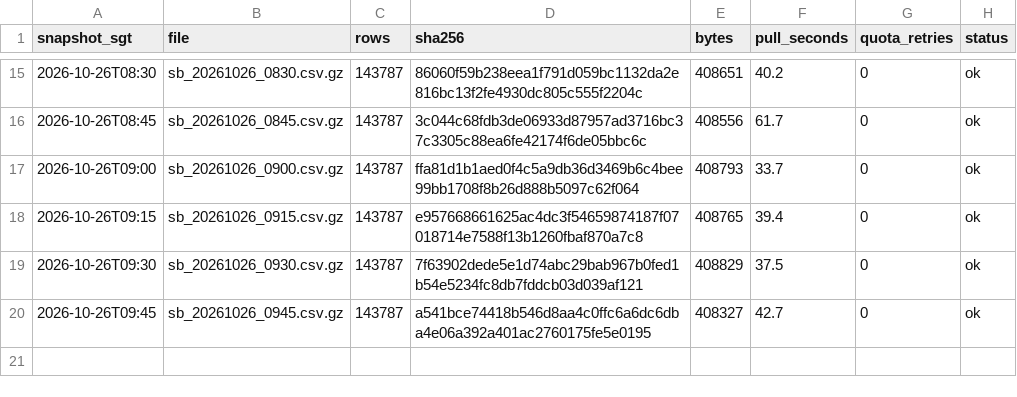
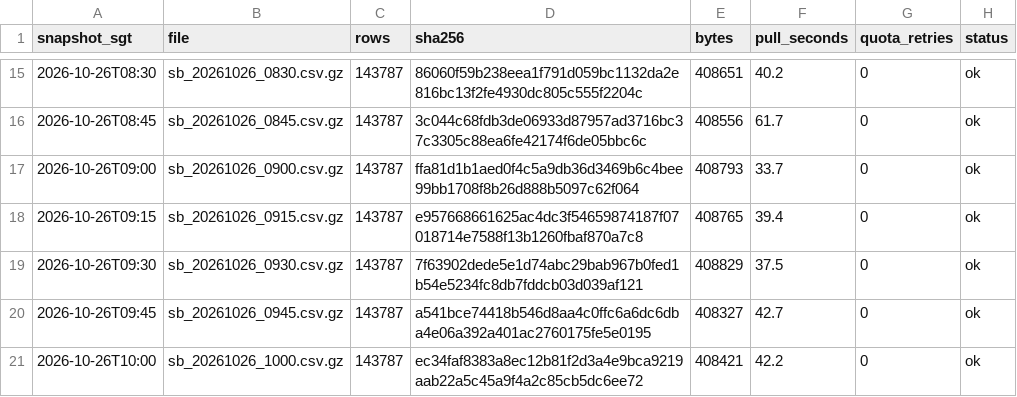
Before and after one commit to LUOaini1213/sg-bus-network-monitor, a CSV file: data/raw/speedbands/2026-10-26/manifest.csv, drawn as a sheet; only a part is shown, gaps mark what is left out.

```diff
--- a/data/raw/speedbands/2026-10-26/manifest.csv
+++ b/data/raw/speedbands/2026-10-26/manifest.csv
@@ -20 +20,2 @@ snapshot_sgt,file,rows,sha256,bytes,pull_seconds,quota_retries,status
 2026-10-26T09:45,sb_20261026_0945.csv.gz,143787,a541bce74418b546d8aa4c0ffc6a6dc6dba4e06a392a401ac2760175fe5e0195,408327,42.7,0,ok
+2026-10-26T10:00,sb_20261026_1000.csv.gz,143787,ec34faf8383a8ec12b81f2d3a4e9bca9219aab22a5c45a9f4a2c85cb5dc6ee72,408421,42.2,0,ok
```
Also changed, not shown: data/raw/incidents/2026-10-26/manifest.csv, 2 other files.
